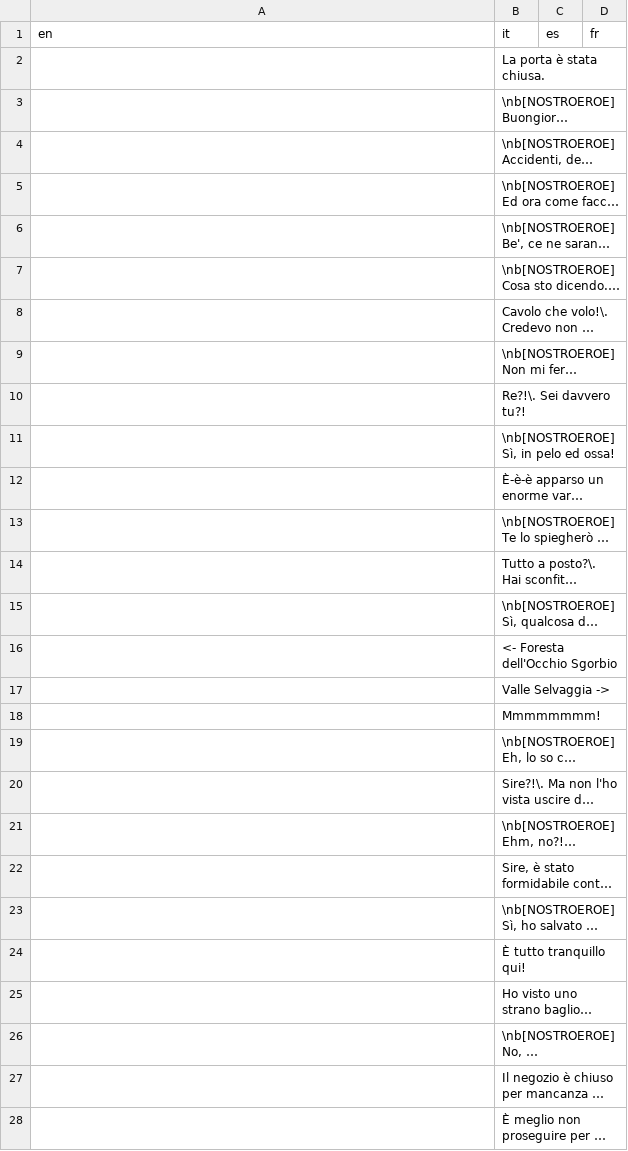
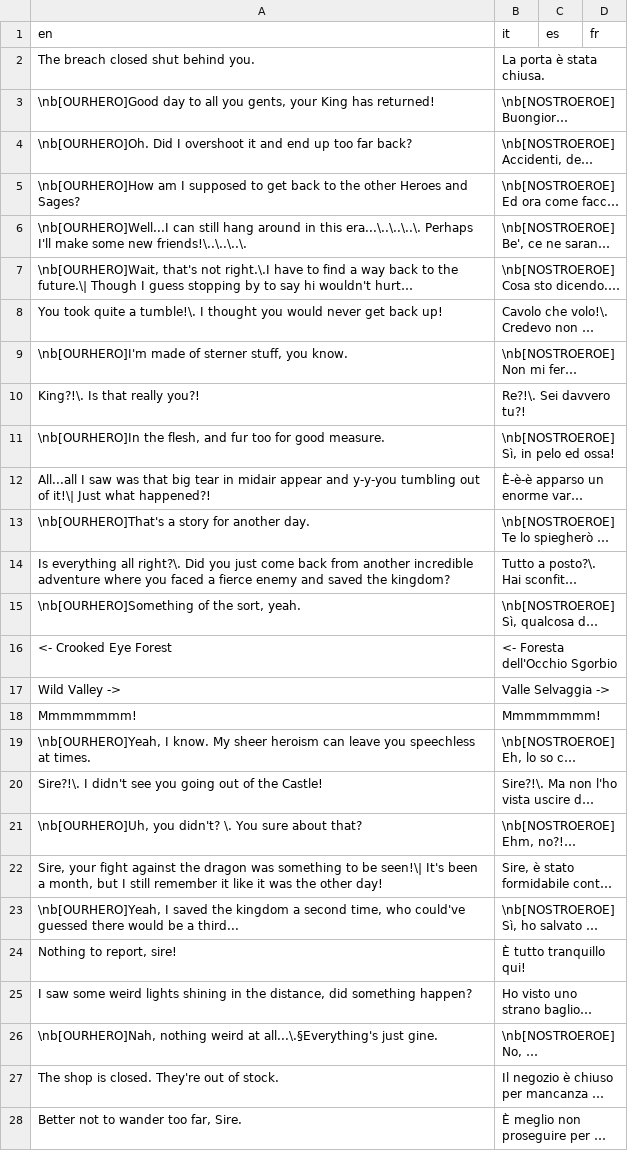
Before and after one commit to stesproject/Locale-oh3, a CSV file: map155.csv, drawn as a sheet; only a part is shown; long unchanged cells end in …; the diff covers the shown part only; the diff names each change by its address in the sheet, - before the commit and + after, or states it on an @@ line.

```diff
--- a/map155.csv
+++ b/map155.csv
-A2 (en): (empty)
+A2 (en): The breach closed shut behind you.
-A3 (en): (empty)
+A3 (en): \nb[OURHERO]Good day to all you gents, your King has returned!
-A4 (en): (empty)
+A4 (en): \nb[OURHERO]Oh. Did I overshoot it and end up too far back?
-A5 (en): (empty)
+A5 (en): \nb[OURHERO]How am I supposed to get back to the other Heroes and Sages?
-A6 (en): (empty)
+A6 (en): \nb[OURHERO]Well...I can still hang around in this era...\..\..\..\. Perhaps I'll make some new friends!\..\..\..\.
-A7 (en): (empty)
+A7 (en): \nb[OURHERO]Wait, that's not right.\.I have to find a way back to the future.\| Though I guess stopping by to say hi wouldn't hurt…
-A8 (en): (empty)
+A8 (en): You took quite a tumble!\. I thought you would never get back up!
-A9 (en): (empty)
+A9 (en): \nb[OURHERO]I'm made of sterner stuff, you know.
-A10 (en): (empty)
+A10 (en): King?!\. Is that really you?!
-A11 (en): (empty)
+A11 (en): \nb[OURHERO]In the flesh, and fur too for good measure.
-A12 (en): (empty)
+A12 (en): All...all I saw was that big tear in midair appear and y-y-you tumbling out of it!\| Just what happened?!
-A13 (en): (empty)
+A13 (en): \nb[OURHERO]That's a story for another day.
-A14 (en): (empty)
+A14 (en): Is everything all right?\. Did you just come back from another incredible adventure where you faced a fierce enemy and saved the kingdom?
-A15 (en): (empty)
+A15 (en): \nb[OURHERO]Something of the sort, yeah.
-A16 (en): (empty)
+A16 (en): <- Crooked Eye Forest
-A17 (en): (empty)
+A17 (en): Wild Valley ->
-A18 (en): (empty)
+A18 (en): Mmmmmmmm!
-A19 (en): (empty)
+A19 (en): \nb[OURHERO]Yeah, I know. My sheer heroism can leave you speechless at times.
-A20 (en): (empty)
+A20 (en): Sire?!\. I didn't see you going out of the Castle!
-A21 (en): (empty)
+A21 (en): \nb[OURHERO]Uh, you didn't? \. You sure about that?
-A22 (en): (empty)
+A22 (en): Sire, your fight against the dragon was something to be seen!\| It's been a month, but I still remember it like it was the other day!
-A23 (en): (empty)
+A23 (en): \nb[OURHERO]Yeah, I saved the kingdom a second time, who could've guessed there would be a third...
-A24 (en): (empty)
+A24 (en): Nothing to report, sire!
-A25 (en): (empty)
+A25 (en): I saw some weird lights shining in the distance, did something happen?
-A26 (en): (empty)
+A26 (en): \nb[OURHERO]Nah, nothing weird at all...\.§Everything's just gine.
-A27 (en): (empty)
+A27 (en): The shop is closed. They're out of stock.
-A28 (en): (empty)
+A28 (en): Better not to wander too far, Sire.
```
Also changed, not shown: 1 edited cell elsewhere in this file, map124.csv, map125.csv, 8 other files.
